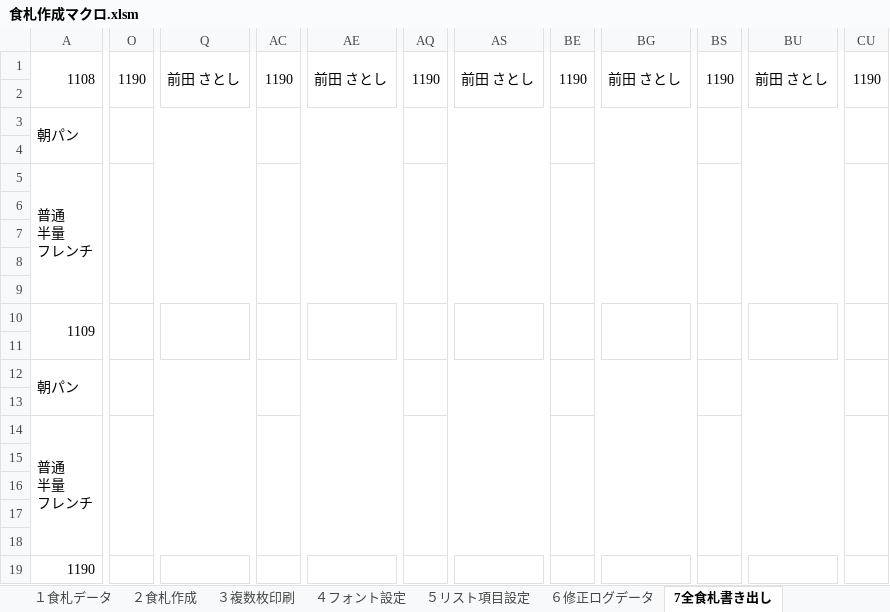
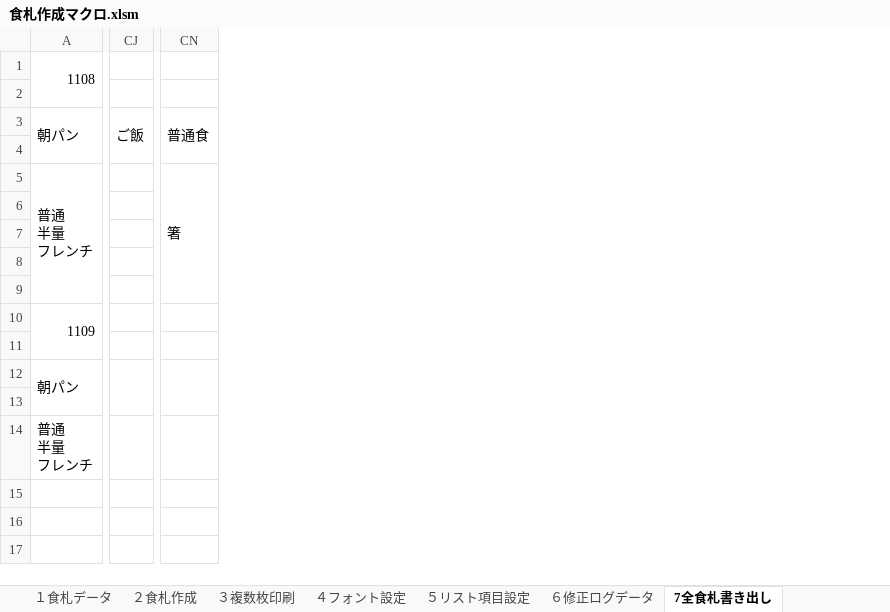
Before and after one commit to nyanparari/FoodCardMaker, an Excel workbook: 食札作成マクロ.xlsm, sheet 7全食札書き出し, drawn as a sheet; only a part is shown, gaps mark what is left out; values as stored, in another font and other column widths than the file's, no cell formats; conditional formats not drawn; removed rows and columns are numbered as before the commit, all else as after; rows hold the shown columns only; the diff covers the shown part only; the diff names each change by its address in the sheet, - before the commit and + after, or states it on an @@ line.

```diff
--- a/食札作成マクロ.xlsm (sheet 7全食札書き出し)
+++ b/食札作成マクロ.xlsm (sheet 7全食札書き出し)
-column O, row 1: 1190
-column Q, row 1: 前田 さとし
-column AC, row 1: 1190
-column AE, row 1: 前田 さとし
-column AQ, row 1: 1190
-column AS, row 1: 前田 さとし
-column BE, row 1: 1190
-column BG, row 1: 前田 さとし
-column BS, row 1: 1190
-column BU, row 1: 前田 さとし
+column CJ, row 3: ご飯
+column CN, rows 3-5: 普通食 |  | 箸
-column CU, row 1: 1190
-row 15: (empty)
-row 16: (empty)
-row 17: (empty)
-row 18: (empty)
-row 19: 1190
```
Also changed, not shown: 11 added columns, 34 removed columns and 1 edited cell elsewhere in this sheet, sheet ４フォント設定, sheet ２食札作成, sheet ６修正ログデータ, sheet １食札データ, other sheet tabs, cell formats, charts or pictures.
